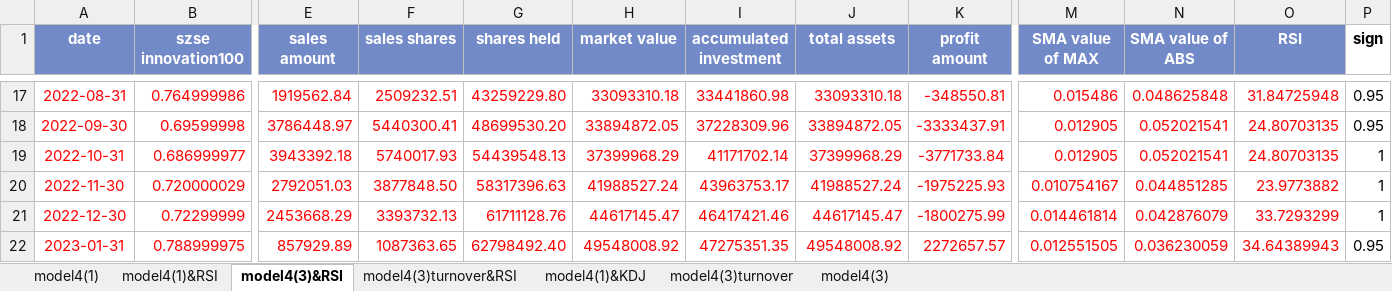
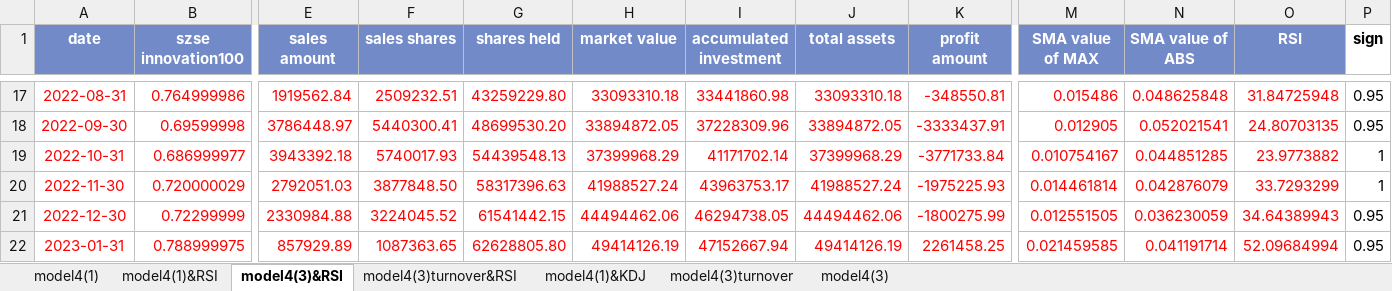
Before and after one commit to laienwei/valuationquan, an Excel workbook: lai/valuationquan/szseinnovation100ETF/szseinnovation100ETFmodel4(RSI&KDJ).xlsx, sheet model4(3)&RSI, drawn as a sheet; only a part is shown, gaps mark what is left out; values as stored, in another font and other column widths than the file's, no borders; charts and pictures and conditional formats not drawn; the diff names each change by its address in the sheet, - before the commit and + after, or states it on an @@ line.

```diff
--- a/lai/valuationquan/szseinnovation100ETF/szseinnovation100ETFmodel4(RSI&KDJ).xlsx (sheet model4(3)&RSI)
+++ b/lai/valuationquan/szseinnovation100ETF/szseinnovation100ETFmodel4(RSI&KDJ).xlsx (sheet model4(3)&RSI)
-M19 (SMA value of MAX): 0.012905
+M19 (SMA value of MAX): 0.010754167
-N19 (SMA value of ABS): 0.052021541
+N19 (SMA value of ABS): 0.044851285
-O19 (RSI): 24.80703135
+O19 (RSI): 23.9773882
-M20 (SMA value of MAX): 0.010754167
+M20 (SMA value of MAX): 0.014461814
-N20 (SMA value of ABS): 0.044851285
+N20 (SMA value of ABS): 0.042876079
-O20 (RSI): 23.9773882
+O20 (RSI): 33.7293299
-E21 (sales amount): 2453668.29
+E21 (sales amount): 2330984.88
-F21 (sales shares): 3393732.13
+F21 (sales shares): 3224045.52
-G21 (shares held): 61711128.76
+G21 (shares held): 61541442.15
-H21 (market value): 44617145.47
+H21 (market value): 44494462.06
-I21 (accumulated investment): 46417421.46
+I21 (accumulated investment): 46294738.05
-J21 (total assets): 44617145.47
+J21 (total assets): 44494462.06
-M21 (SMA value of MAX): 0.014461814
+M21 (SMA value of MAX): 0.012551505
-N21 (SMA value of ABS): 0.042876079
+N21 (SMA value of ABS): 0.036230059
-O21 (RSI): 33.7293299
+O21 (RSI): 34.64389943
-P21 (sign): 1
+P21 (sign): 0.95
-G22 (shares held): 62798492.40
+G22 (shares held): 62628805.80
-H22 (market value): 49548008.92
+H22 (market value): 49414126.19
-I22 (accumulated investment): 47275351.35
+I22 (accumulated investment): 47152667.94
-J22 (total assets): 49548008.92
+J22 (total assets): 49414126.19
-K22 (profit amount): 2272657.57
+K22 (profit amount): 2261458.25
-M22 (SMA value of MAX): 0.012551505
+M22 (SMA value of MAX): 0.021459585
-N22 (SMA value of ABS): 0.036230059
+N22 (SMA value of ABS): 0.041191714
-O22 (RSI): 34.64389943
+O22 (RSI): 52.09684994
```
Also changed, not shown: sheet model4(1)&RSI, sheet model4(3)turnover&RSI, sheet model4(1)&KDJ, charts or pictures.
